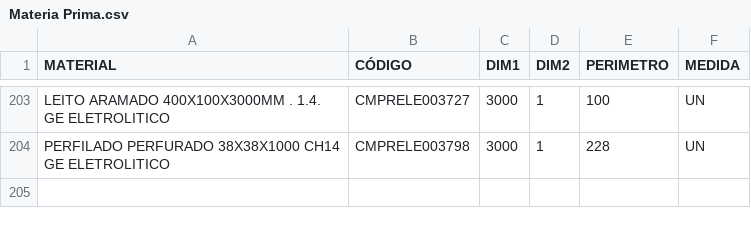
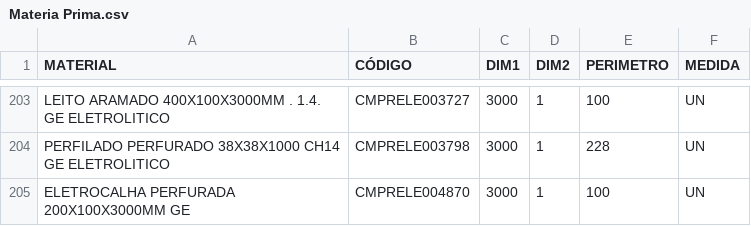
Before and after one commit to Kvgr98/Modular, a CSV file: Materia Prima.csv, drawn as a sheet; only a part is shown, gaps mark what is left out; the diff names each change by its address in the sheet, - before the commit and + after, or states it on an @@ line.

Commit message:
Add files via upload

```diff
--- a/Materia Prima.csv
+++ b/Materia Prima.csv
+row 205: ELETROCALHA PERFURADA 200X100X3000MM GE | CMPRELE004870 | 3000 | 1 | 100 | UN
```
